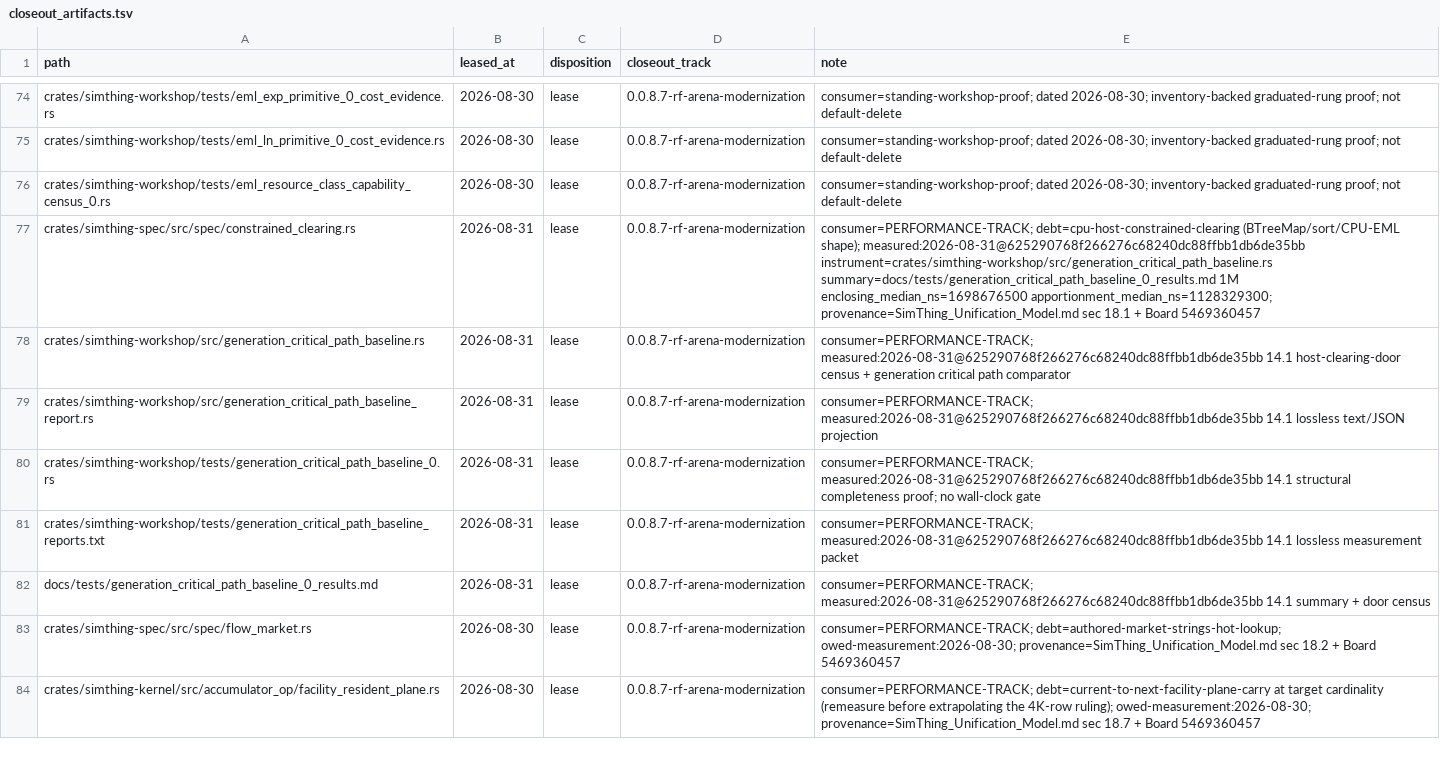
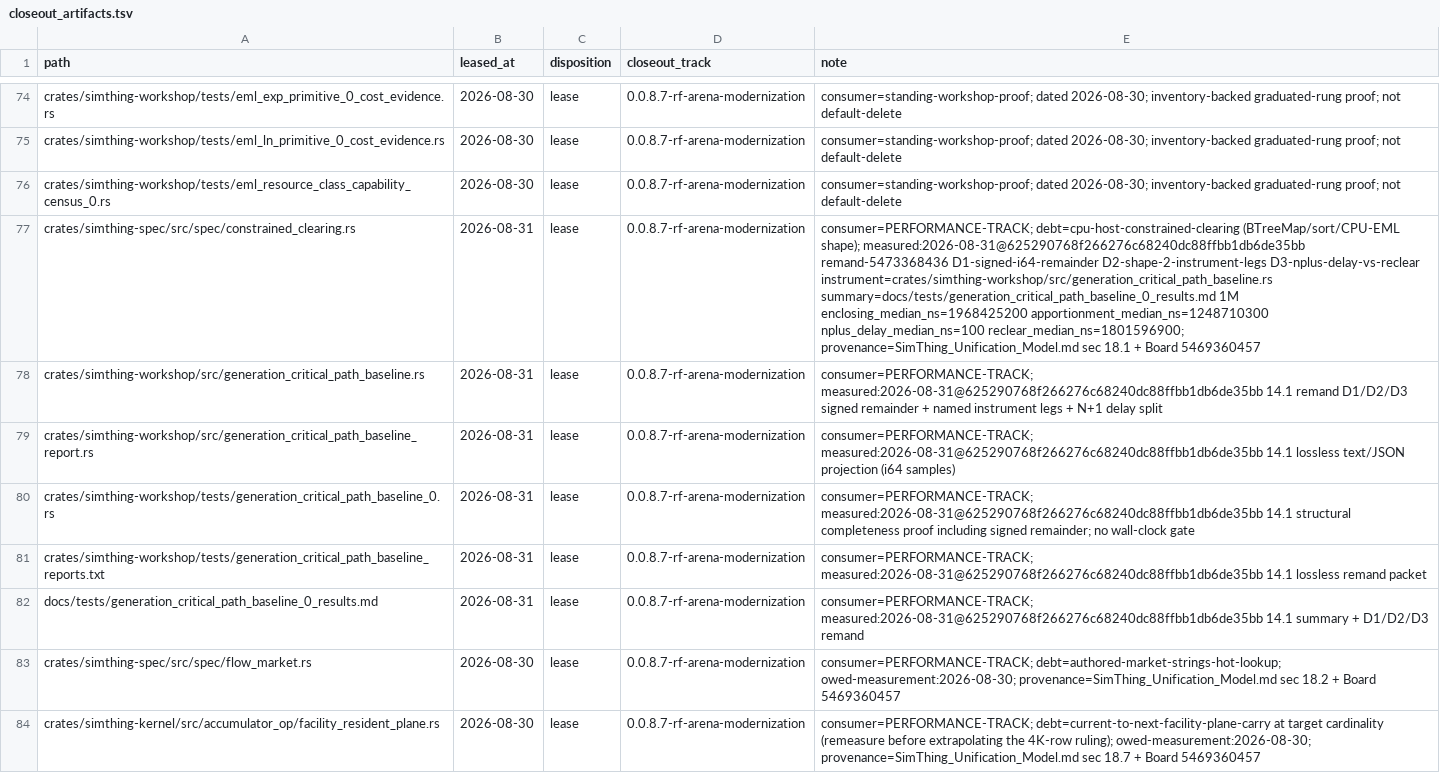
Before and after one commit to khorum08/SimThing, a TSV file: scripts/ci/closeout_artifacts.tsv, drawn as a sheet; only a part is shown, gaps mark what is left out; the diff names each change by its address in the sheet, - before the commit and + after, or states it on an @@ line.

Commit message:
GENERATION-CRITICAL-PATH-BASELINE-0 remand: D1 signed remainder, D2 named instrument legs, D3 N+1 delay split
Keep grant_result_construction as i64 with no max(0) clamp. Publish instrument_restatement and neutrality_reclear inside e2e (shape 2). Rename the full gen+1 clear to next_generation_host_reclear and measure true n_plus_one_launch_delay as grants-available to N+1 authority construction.

```diff
--- a/scripts/ci/closeout_artifacts.tsv
+++ b/scripts/ci/closeout_artifacts.tsv
-E77 (note): …shape); measured:2026-08-31@625290768f266276c68240dc88ffbb1db6de35bb instrument=crates/simthing-workshop/src/generation_critical_path_baseline.rs summary=docs/tests/generation_critical_path_baseline_0_results.md 1M enclosing_median_ns=1698676500 apportionment_median_ns=1128329300; provenance=SimThing_Unification_Model.md sec…
+E77 (note): …shape); measured:2026-08-31@625290768f266276c68240dc88ffbb1db6de35bb remand-5473368436 D1-signed-i64-remainder D2-shape-2-instrument-legs D3-nplus-delay-vs-reclear instrument=crates/simthing-workshop/src/generation_critical_path_baseline.rs summary=docs/tests/generation_critical_path_baseline_0_results.md 1M enclosing_median_ns=1968425200 apportionment_median_ns=1248710300 nplus_delay_median_ns=100 reclear_median_ns=1801596900; provenance=SimThing_Unification_Model.md sec…
-E78 (note): …measured:2026-08-31@625290768f266276c68240dc88ffbb1db6de35bb 14.1 host-clearing-door census + generation critical path comparator
+E78 (note): …measured:2026-08-31@625290768f266276c68240dc88ffbb1db6de35bb 14.1 remand D1/D2/D3 signed remainder + named instrument legs + N+1 delay split
-E79 (note): …text/JSON projection
+E79 (note): …text/JSON projection (i64 samples)
-E80 (note): …structural completeness proof; no wall-clock…
+E80 (note): …structural completeness proof including signed remainder; no wall-clock…
-E81 (note): …14.1 lossless measurement packet
+E81 (note): …14.1 lossless remand packet
-E82 (note): …summary + door census
+E82 (note): …summary + D1/D2/D3 remand
```
Also changed, not shown: 6 other files.
